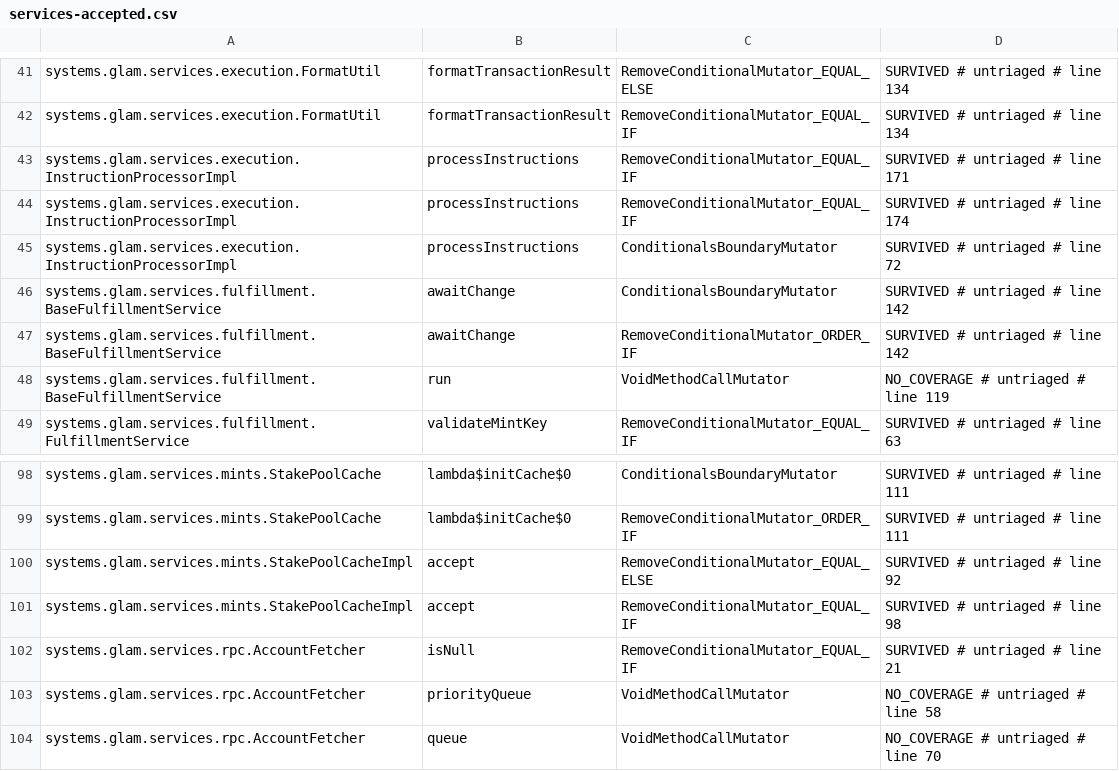
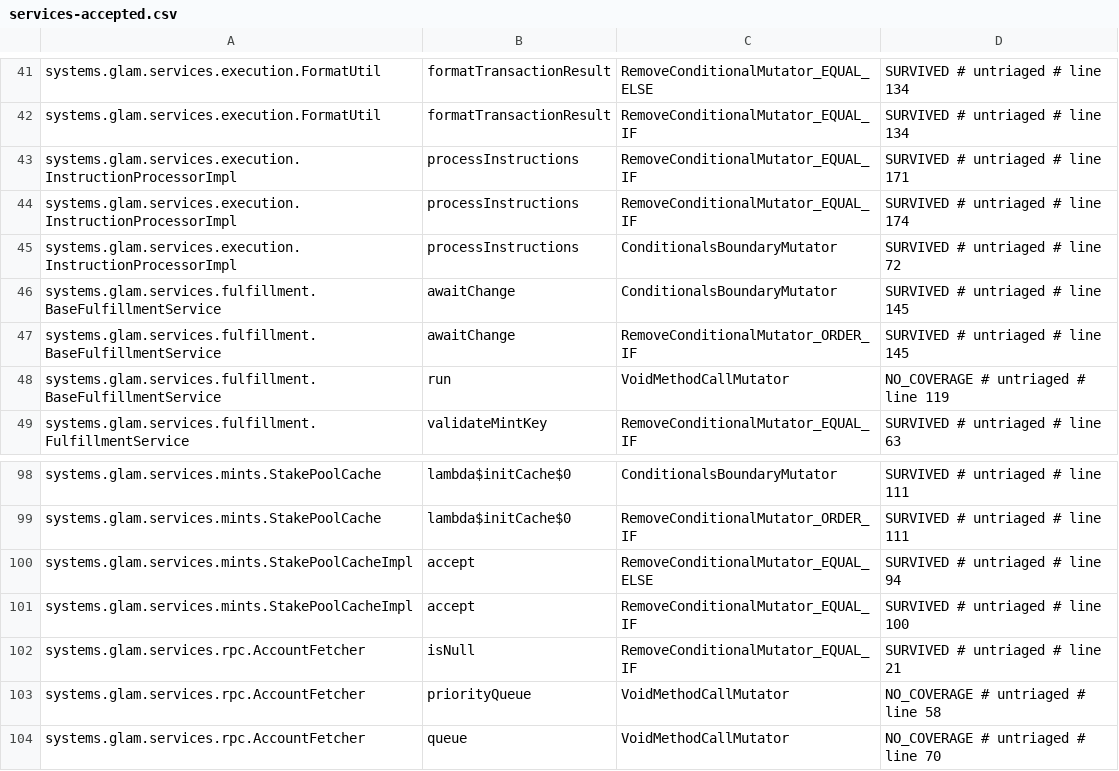
Before and after one commit to glamsystems/glam-sdk-java, a CSV file: services/config/pitest/services-accepted.csv, drawn as a sheet; only a part is shown, gaps mark what is left out; the diff covers the shown part only.

```diff
--- a/services/config/pitest/services-accepted.csv
+++ b/services/config/pitest/services-accepted.csv
@@ -45,4 +45,4 @@ systems.glam.services.execution.InstructionProcessorImpl,processInstructions,Rem
 systems.glam.services.execution.InstructionProcessorImpl,processInstructions,ConditionalsBoundaryMutator,SURVIVED # untriaged # line 72
-systems.glam.services.fulfillment.BaseFulfillmentService,awaitChange,ConditionalsBoundaryMutator,SURVIVED # untriaged # line 142
-systems.glam.services.fulfillment.BaseFulfillmentService,awaitChange,RemoveConditionalMutator_ORDER_IF,SURVIVED # untriaged # line 142
+systems.glam.services.fulfillment.BaseFulfillmentService,awaitChange,ConditionalsBoundaryMutator,SURVIVED # untriaged # line 145
+systems.glam.services.fulfillment.BaseFulfillmentService,awaitChange,RemoveConditionalMutator_ORDER_IF,SURVIVED # untriaged # line 145
 systems.glam.services.fulfillment.BaseFulfillmentService,run,VoidMethodCallMutator,NO_COVERAGE # untriaged # line 119
@@ -99,4 +99,4 @@ systems.glam.services.mints.StakePoolCache,lambda$initCache$0,ConditionalsBounda
 systems.glam.services.mints.StakePoolCache,lambda$initCache$0,RemoveConditionalMutator_ORDER_IF,SURVIVED # untriaged # line 111
-systems.glam.services.mints.StakePoolCacheImpl,accept,RemoveConditionalMutator_EQUAL_ELSE,SURVIVED # untriaged # line 92
-systems.glam.services.mints.StakePoolCacheImpl,accept,RemoveConditionalMutator_EQUAL_IF,SURVIVED # untriaged # line 98
+systems.glam.services.mints.StakePoolCacheImpl,accept,RemoveConditionalMutator_EQUAL_ELSE,SURVIVED # untriaged # line 94
+systems.glam.services.mints.StakePoolCacheImpl,accept,RemoveConditionalMutator_EQUAL_IF,SURVIVED # untriaged # line 100
 systems.glam.services.rpc.AccountFetcher,isNull,RemoveConditionalMutator_EQUAL_IF,SURVIVED # untriaged # line 21
```
Also changed, not shown: 22 edited cells elsewhere in this file, 1 other file.
